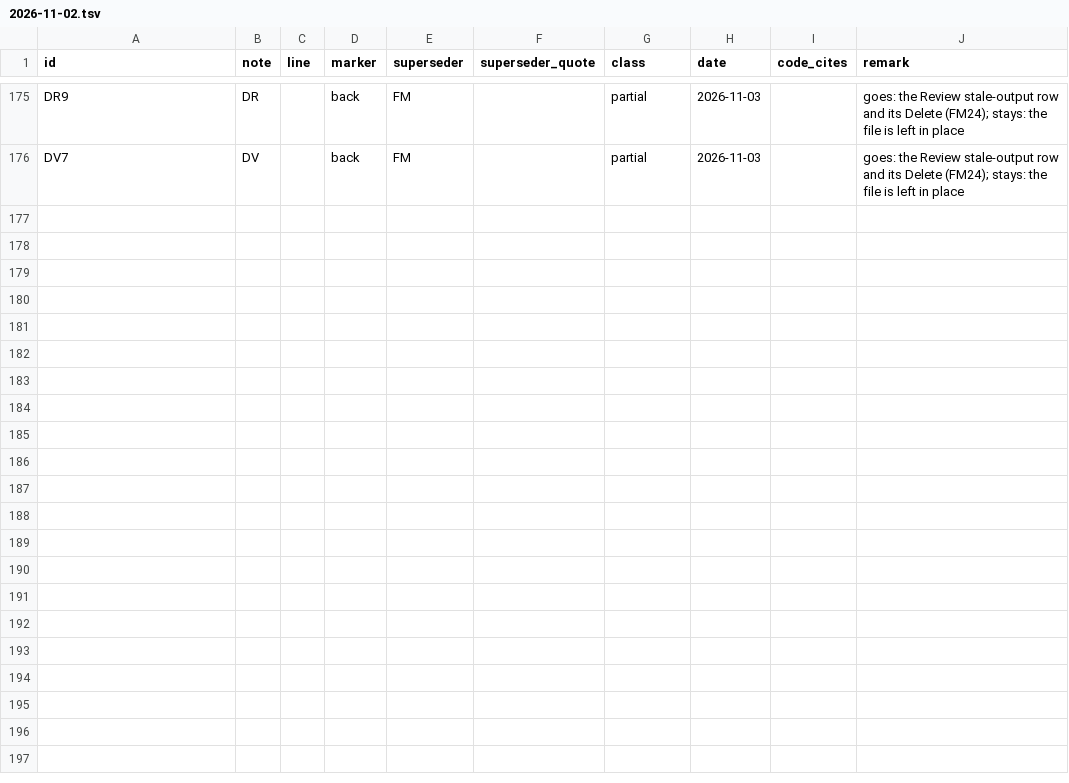
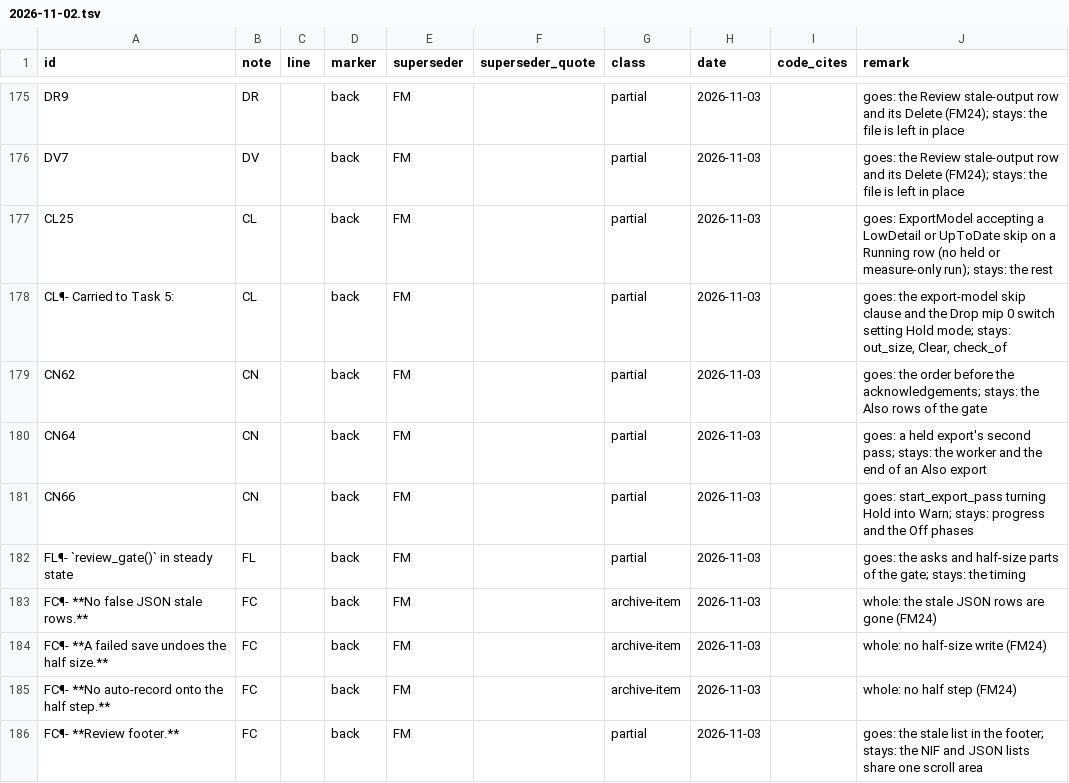
Before and after one commit to Alistra-za/Tessalith, a TSV file: tools/decisions-archive/2026-11-02.tsv, drawn as a sheet; only a part is shown, gaps mark what is left out.

Commit message:
2.0: Task 13 review fixes (Note FM)

```diff
--- a/tools/decisions-archive/2026-11-02.tsv
+++ b/tools/decisions-archive/2026-11-02.tsv
@@ -176 +176,11 @@ DR9	DR		back	FM		partial	2026-11-03		goes: the Review stale-output row and its D
 DV7	DV		back	FM		partial	2026-11-03		goes: the Review stale-output row and its Delete (FM24); stays: the file is left in place
+CL25	CL		back	FM		partial	2026-11-03		goes: ExportModel accepting a LowDetail or UpToDate skip on a Running row (no held or measure-only run); stays: the rest
+CL¶- Carried to Task 5:	CL		back	FM		partial	2026-11-03		goes: the export-model skip clause and the Drop mip 0 switch setting Hold mode; stays: out_size, Clear, check_of
+CN62	CN		back	FM		partial	2026-11-03		goes: the order before the acknowledgements; stays: the Also rows of the gate
+CN64	CN		back	FM		partial	2026-11-03		goes: a held export's second pass; stays: the worker and the end of an Also export
+CN66	CN		back	FM		partial	2026-11-03		goes: start_export_pass turning Hold into Warn; stays: progress and the Off phases
+FL¶- `review_gate()` in steady state	FL		back	FM		partial	2026-11-03		goes: the asks and half-size parts of the gate; stays: the timing
+FC¶- **No false JSON stale rows.**	FC		back	FM		archive-item	2026-11-03		whole: the stale JSON rows are gone (FM24)
+FC¶- **A failed save undoes the half size.**	FC		back	FM		archive-item	2026-11-03		whole: no half-size write (FM24)
+FC¶- **No auto-record onto the half step.**	FC		back	FM		archive-item	2026-11-03		whole: no half step (FM24)
+FC¶- **Review footer.**	FC		back	FM		partial	2026-11-03		goes: the stale list in the footer; stays: the NIF and JSON lists share one scroll area
```
Also changed, not shown: 12 other files.
